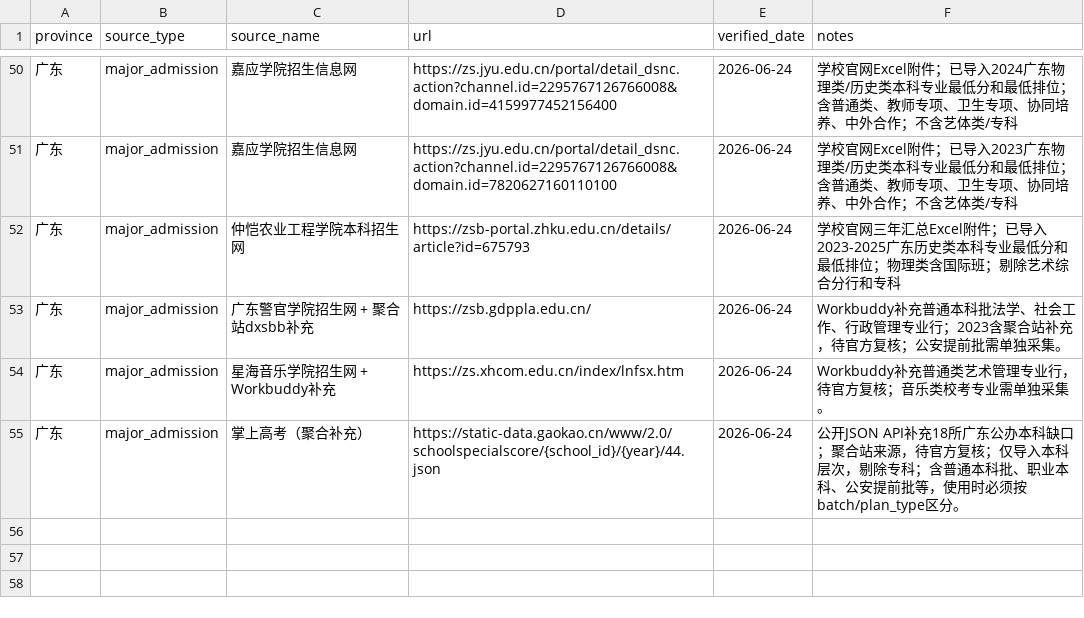
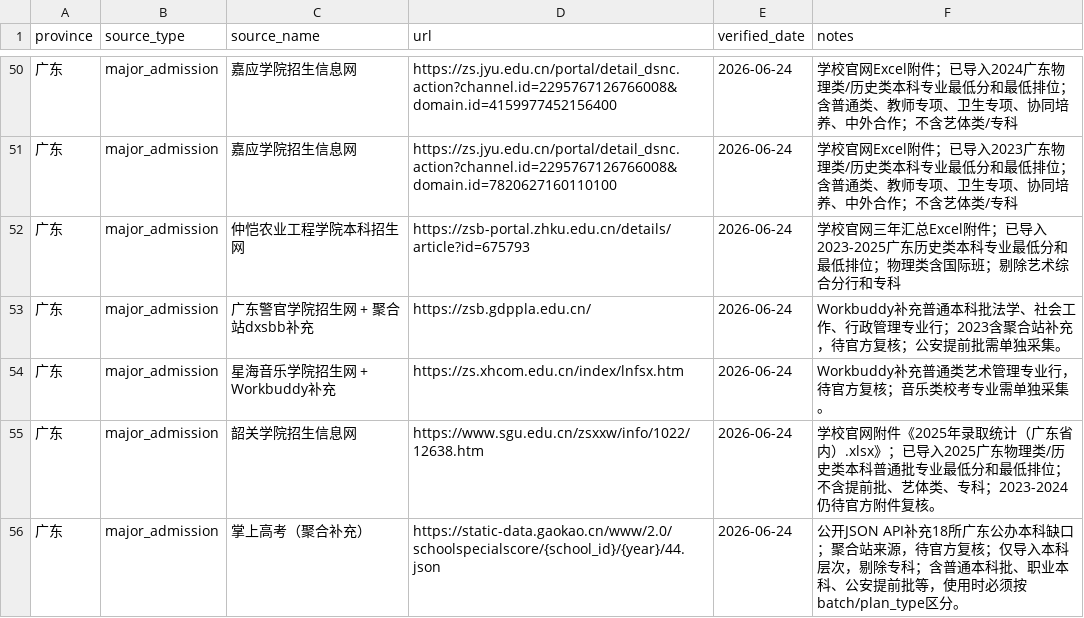
Before and after one commit to weixunkkkkk/gaokao-volunteer-advisor, a CSV file: assets/pilot-data/guangdong-history/source_registry.csv, drawn as a sheet; only a part is shown, gaps mark what is left out.

```diff
--- a/assets/pilot-data/guangdong-history/source_registry.csv
+++ b/assets/pilot-data/guangdong-history/source_registry.csv
@@ -54,2 +54,3 @@ province,source_type,source_name,url,verified_date,notes
 广东,major_admission,星海音乐学院招生网 + Workbuddy补充,https://zs.xhcom.edu.cn/index/lnfsx.htm,2026-06-24,Workbuddy补充普通类艺术管理专业行，待官方复核；音乐类校考专业需单独采集。
+广东,major_admission,韶关学院招生信息网,https://www.sgu.edu.cn/zsxxw/info/1022/12638.htm,2026-06-24,学校官网附件《2025年录取统计（广东省内）.xlsx》；已导入2025广东物理类/历史类本科普通批专业最低分和最低排位；不含提前批、艺体类、专科；2023-2024仍待官方附件复核。
 广东,major_admission,掌上高考（聚合补充）,https://static-data.gaokao.cn/www/2.0/schoolspecialscore/{school_id}/{year}/44.json,2026-06-24,公开JSON API补充18所广东公办本科缺口；聚合站来源，待官方复核；仅导入本科层次，剔除专科；含普通本科批、职业本科、公安提前批等，使用时必须按batch/plan_type区分。
```
Also changed, not shown: assets/pilot-data/guangdong-history/collection_manifest.csv, assets/pilot-data/guangdong-physics/collection_manifest.csv, 8 other files.
